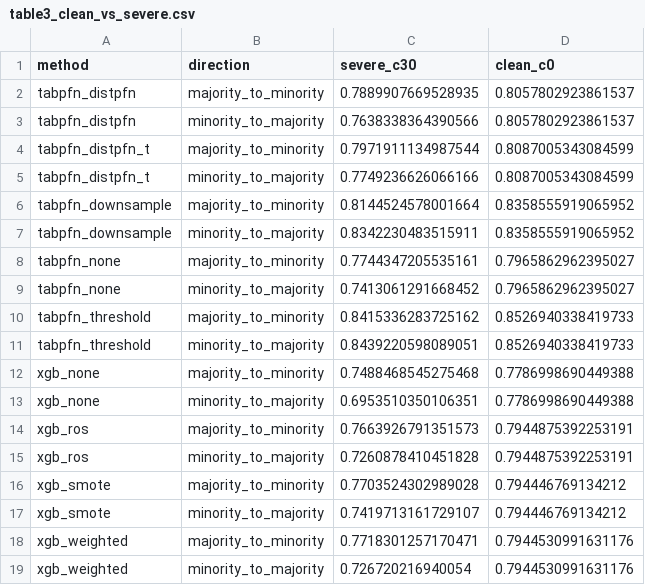
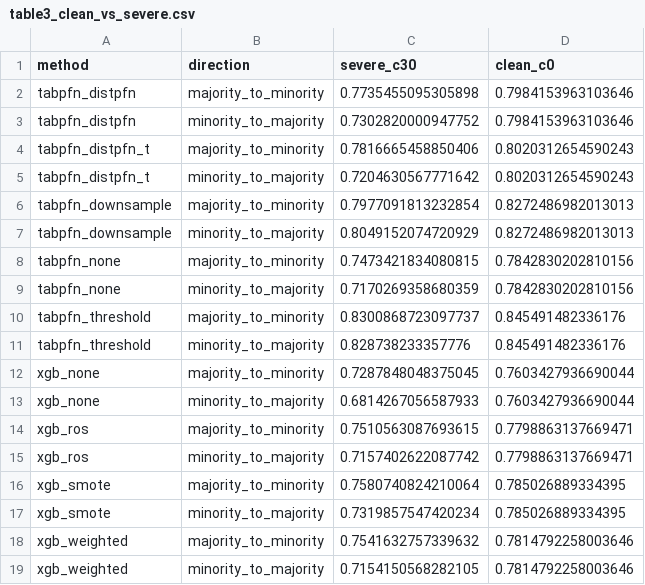
Before and after one commit to darkamgel/Imbalance-Correction, a CSV file: tables/table3_clean_vs_severe.csv, drawn as a sheet.

```diff
--- a/tables/table3_clean_vs_severe.csv
+++ b/tables/table3_clean_vs_severe.csv
@@ -1,19 +1,19 @@
 method,direction,severe_c30,clean_c0
-tabpfn_distpfn,majority_to_minority,0.7889907669528935,0.8057802923861537
-tabpfn_distpfn,minority_to_majority,0.7638338364390566,0.8057802923861537
-tabpfn_distpfn_t,majority_to_minority,0.7971911134987544,0.8087005343084599
-tabpfn_distpfn_t,minority_to_majority,0.7749236626066166,0.8087005343084599
-tabpfn_downsample,majority_to_minority,0.8144524578001664,0.8358555919065952
-tabpfn_downsample,minority_to_majority,0.8342230483515911,0.8358555919065952
-tabpfn_none,majority_to_minority,0.7744347205535161,0.7965862962395027
-tabpfn_none,minority_to_majority,0.7413061291668452,0.7965862962395027
-tabpfn_threshold,majority_to_minority,0.8415336283725162,0.8526940338419733
-tabpfn_threshold,minority_to_majority,0.8439220598089051,0.8526940338419733
-xgb_none,majority_to_minority,0.7488468545275468,0.7786998690449388
-xgb_none,minority_to_majority,0.6953510350106351,0.7786998690449388
-xgb_ros,majority_to_minority,0.7663926791351573,0.7944875392253191
-xgb_ros,minority_to_majority,0.7260878410451828,0.7944875392253191
-xgb_smote,majority_to_minority,0.7703524302989028,0.794446769134212
-xgb_smote,minority_to_majority,0.7419713161729107,0.794446769134212
-xgb_weighted,majority_to_minority,0.7718301257170471,0.7944530991631176
-xgb_weighted,minority_to_majority,0.726720216940054,0.7944530991631176
+tabpfn_distpfn,majority_to_minority,0.7735455095305898,0.7984153963103646
+tabpfn_distpfn,minority_to_majority,0.7302820000947752,0.7984153963103646
+tabpfn_distpfn_t,majority_to_minority,0.7816665458850406,0.8020312654590243
+tabpfn_distpfn_t,minority_to_majority,0.7204630567771642,0.8020312654590243
+tabpfn_downsample,majority_to_minority,0.7977091813232854,0.8272486982013013
+tabpfn_downsample,minority_to_majority,0.8049152074720929,0.8272486982013013
+tabpfn_none,majority_to_minority,0.7473421834080815,0.7842830202810156
+tabpfn_none,minority_to_majority,0.7170269358680359,0.7842830202810156
+tabpfn_threshold,majority_to_minority,0.8300868723097737,0.845491482336176
+tabpfn_threshold,minority_to_majority,0.828738233357776,0.845491482336176
+xgb_none,majority_to_minority,0.7287848048375045,0.7603427936690044
+xgb_none,minority_to_majority,0.6814267056587933,0.7603427936690044
+xgb_ros,majority_to_minority,0.7510563087693615,0.7798863137669471
+xgb_ros,minority_to_majority,0.7157402622087742,0.7798863137669471
+xgb_smote,majority_to_minority,0.7580740824210064,0.785026889334395
+xgb_smote,minority_to_majority,0.7319857547420234,0.785026889334395
+xgb_weighted,majority_to_minority,0.7541632757339632,0.7814792258003646
+xgb_weighted,minority_to_majority,0.7154150568282105,0.7814792258003646
```
Also changed, not shown: results/chr_table.csv, results/statistical_tests.csv, 52 other files.
